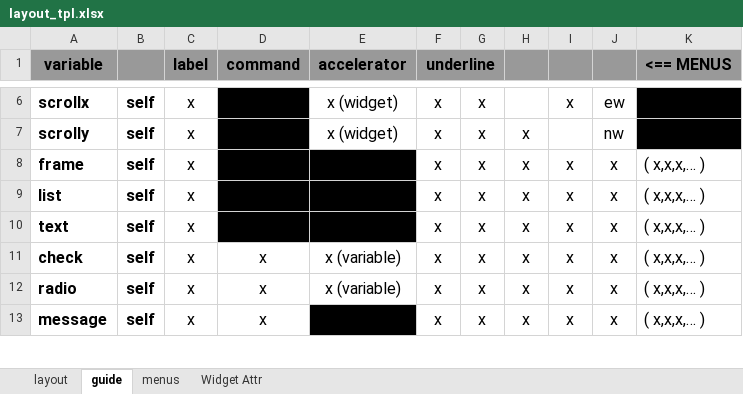
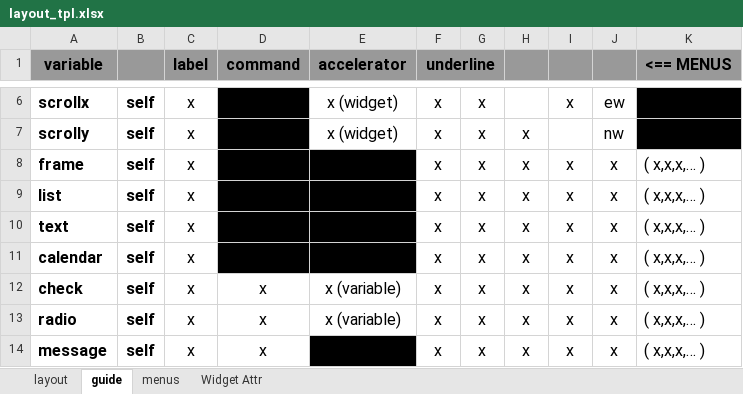
Before and after one commit to MLeidel/TkAuto, an Excel workbook: layout_tpl.xlsx, sheet guide, drawn as a sheet; only a part is shown, gaps mark what is left out; values as stored, in another font and other column widths than the file's, no borders; the diff names each change by its address in the sheet, - before the commit and + after, or states it on an @@ line.

Commit message:
calendar

```diff
--- a/layout_tpl.xlsx (sheet guide)
+++ b/layout_tpl.xlsx (sheet guide)
+row 11: calendar | self | x |  |  | x | x | x | x | x | ( x,x,x,… )
```
Also changed, not shown: 5 other files.
